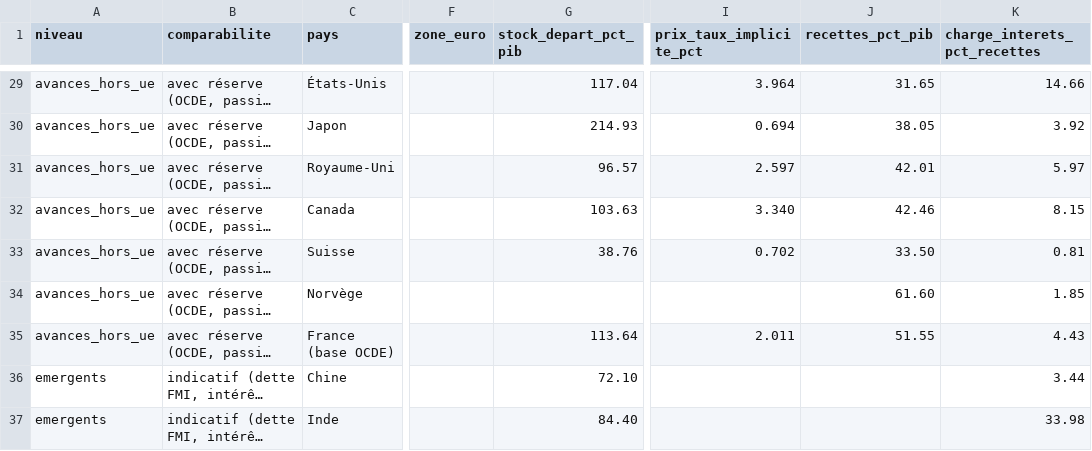
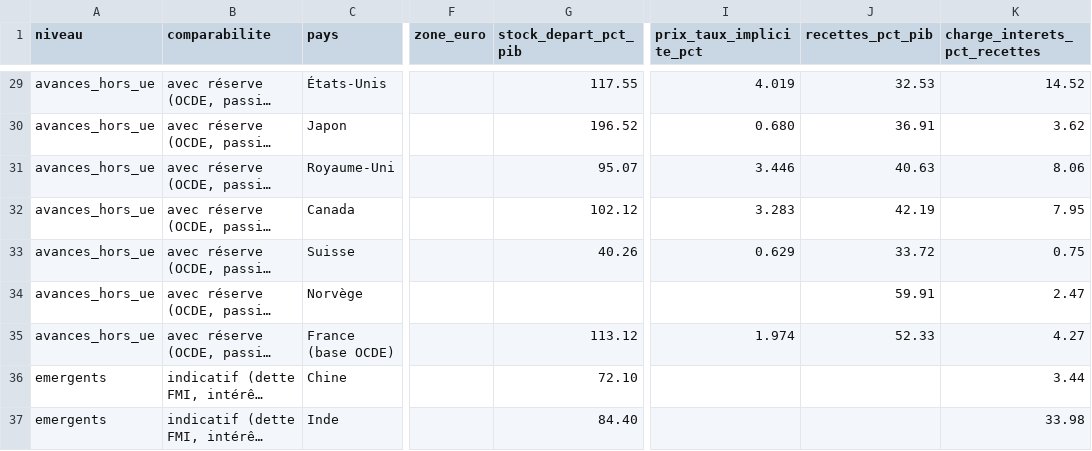
Before and after one commit to ProjectPulse-source/anthropie, a CSV file: static/dette_monde.csv, drawn as a sheet; only a part is shown, gaps mark what is left out; long unchanged cells end in …; the diff covers the shown part only; the diff names each change by its address in the sheet, - before the commit and + after, or states it on an @@ line.

Commit message:
feat(dette-publique-comparaison-internationale): publication de la reprise (FR, EN)
Version arbitrée après la contre-analyse externe et décisions du § D du lot dette-b :
- relation du prix à la dette par groupe (zone euro R² = 0,07 ; hors euro, six pays,
  R² = 0,53), Italie au taux implicite le plus élevé de la zone euro (2,94 %), Irlande aux
  rapports au PIB peu comparables (recettes : 24 % du PIB), par jetons et gardes ;
- édition n° 119 de l'Economic Outlook nommée ; données Eurostat relevées le 18/11.
Nuages : ambigu() mesure les distances au bord des marques et teste aussi les noms posés à
côté de leur point (« Slovénie », « France 1,36 pt » corrigés) ; filets de moins de 2,5 px
supprimés ; noms reliés par un filet tenus à 7,8 unités des autres points ; ordre de
placement adaptatif au téléphone ; agrandissement téléphone porté à 420 de haut, chaque pays
y reste nommé (FR, EN). Un seul nom facultatif change : « Netherlands » pour « Latvia »
(charge, anglais).

Contrôles : générateur --check (169 clés), check-figures 0, deux contrôleurs puis un second
passage, Hugo 0, typo_build 0, check-all --ci 0, lettre ; instantanés refaits (FR, EN).
Restent, déclarés : « Roumanie » de la transmission (place figée le 03/11), « Croatie »
(bureau) et « Roumanie » barrée par un pointillé (téléphone).

```diff
--- a/static/dette_monde.csv
+++ b/static/dette_monde.csv
-G29 (stock_depart_pct_pib): 117.04
+G29 (stock_depart_pct_pib): 117.55
-I29 (prix_taux_implicite_pct): 3.964
+I29 (prix_taux_implicite_pct): 4.019
-J29 (recettes_pct_pib): 31.65
+J29 (recettes_pct_pib): 32.53
-K29 (charge_interets_pct_recettes): 14.66
+K29 (charge_interets_pct_recettes): 14.52
-G30 (stock_depart_pct_pib): 214.93
+G30 (stock_depart_pct_pib): 196.52
-I30 (prix_taux_implicite_pct): 0.694
+I30 (prix_taux_implicite_pct): 0.680
-J30 (recettes_pct_pib): 38.05
+J30 (recettes_pct_pib): 36.91
-K30 (charge_interets_pct_recettes): 3.92
+K30 (charge_interets_pct_recettes): 3.62
-G31 (stock_depart_pct_pib): 96.57
+G31 (stock_depart_pct_pib): 95.07
-I31 (prix_taux_implicite_pct): 2.597
+I31 (prix_taux_implicite_pct): 3.446
-J31 (recettes_pct_pib): 42.01
+J31 (recettes_pct_pib): 40.63
-K31 (charge_interets_pct_recettes): 5.97
+K31 (charge_interets_pct_recettes): 8.06
-G32 (stock_depart_pct_pib): 103.63
+G32 (stock_depart_pct_pib): 102.12
-I32 (prix_taux_implicite_pct): 3.340
+I32 (prix_taux_implicite_pct): 3.283
-J32 (recettes_pct_pib): 42.46
+J32 (recettes_pct_pib): 42.19
-K32 (charge_interets_pct_recettes): 8.15
+K32 (charge_interets_pct_recettes): 7.95
-G33 (stock_depart_pct_pib): 38.76
+G33 (stock_depart_pct_pib): 40.26
-I33 (prix_taux_implicite_pct): 0.702
+I33 (prix_taux_implicite_pct): 0.629
-J33 (recettes_pct_pib): 33.50
+J33 (recettes_pct_pib): 33.72
-K33 (charge_interets_pct_recettes): 0.81
+K33 (charge_interets_pct_recettes): 0.75
-J34 (recettes_pct_pib): 61.60
+J34 (recettes_pct_pib): 59.91
-K34 (charge_interets_pct_recettes): 1.85
+K34 (charge_interets_pct_recettes): 2.47
-G35 (stock_depart_pct_pib): 113.64
+G35 (stock_depart_pct_pib): 113.12
-I35 (prix_taux_implicite_pct): 2.011
+I35 (prix_taux_implicite_pct): 1.974
-J35 (recettes_pct_pib): 51.55
+J35 (recettes_pct_pib): 52.33
-K35 (charge_interets_pct_recettes): 4.43
+K35 (charge_interets_pct_recettes): 4.27
```
Also changed, not shown: 18 edited cells elsewhere in this file, 53 other files.
